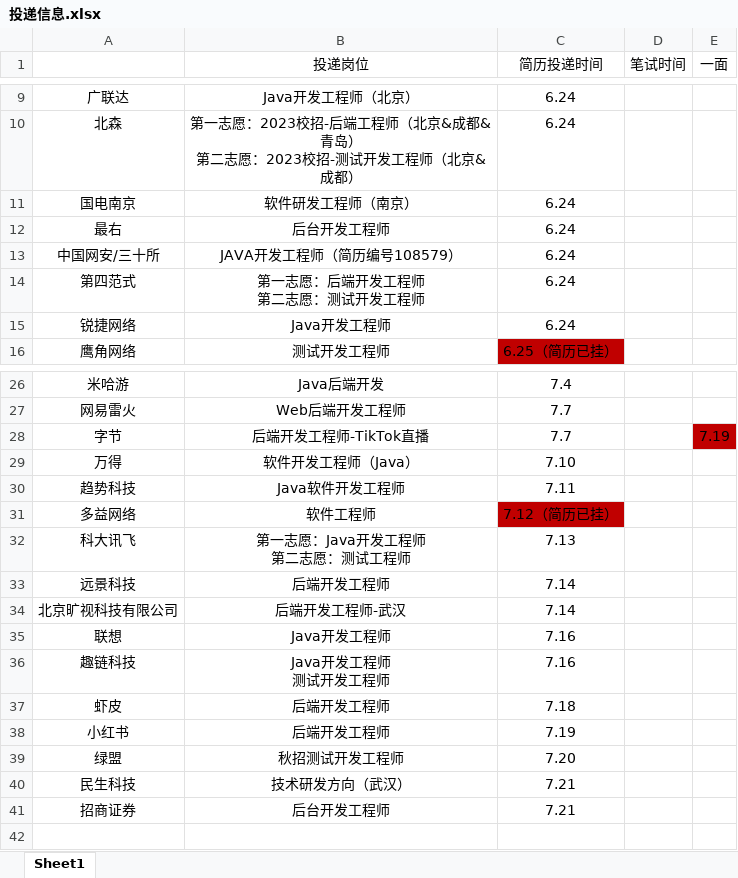
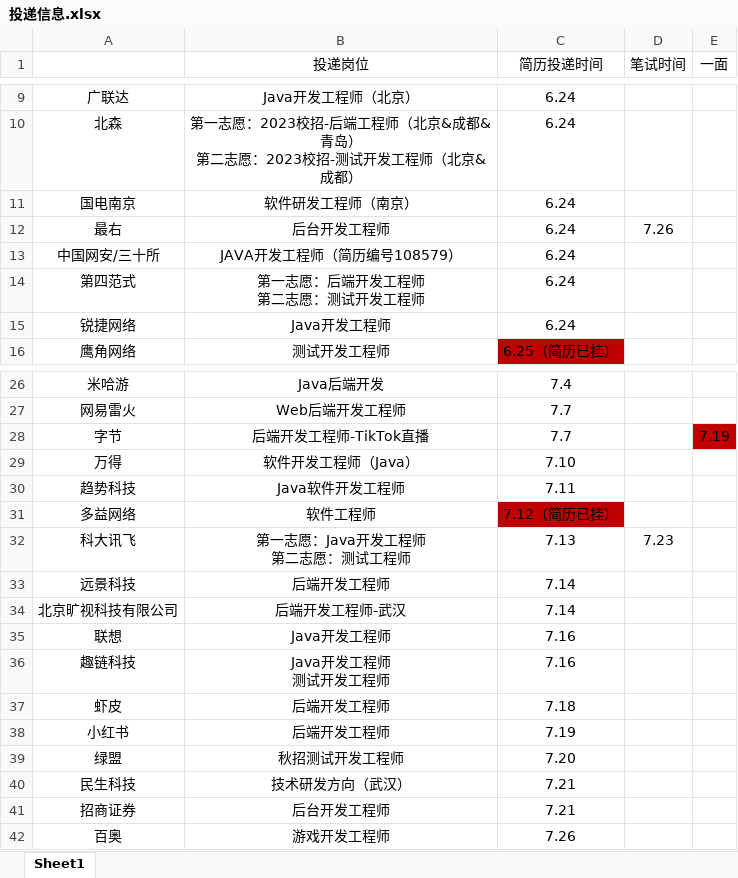
Before and after one commit to ParkHM17/Notes, an Excel workbook: 投递信息.xlsx, sheet Sheet1, drawn as a sheet; only a part is shown, gaps mark what is left out; values as stored, in another font and other column widths than the file's, no borders; the diff names each change by its address in the sheet, - before the commit and + after, or states it on an @@ line.

```diff
--- a/投递信息.xlsx (sheet Sheet1)
+++ b/投递信息.xlsx (sheet Sheet1)
-D12 (笔试时间): (empty)
+D12 (笔试时间): 7.26
-D32 (笔试时间): (empty)
+D32 (笔试时间): 7.23
+row 42: 百奥 | 游戏开发工程师 | 7.26
```
Also changed, not shown: 4 other files.
